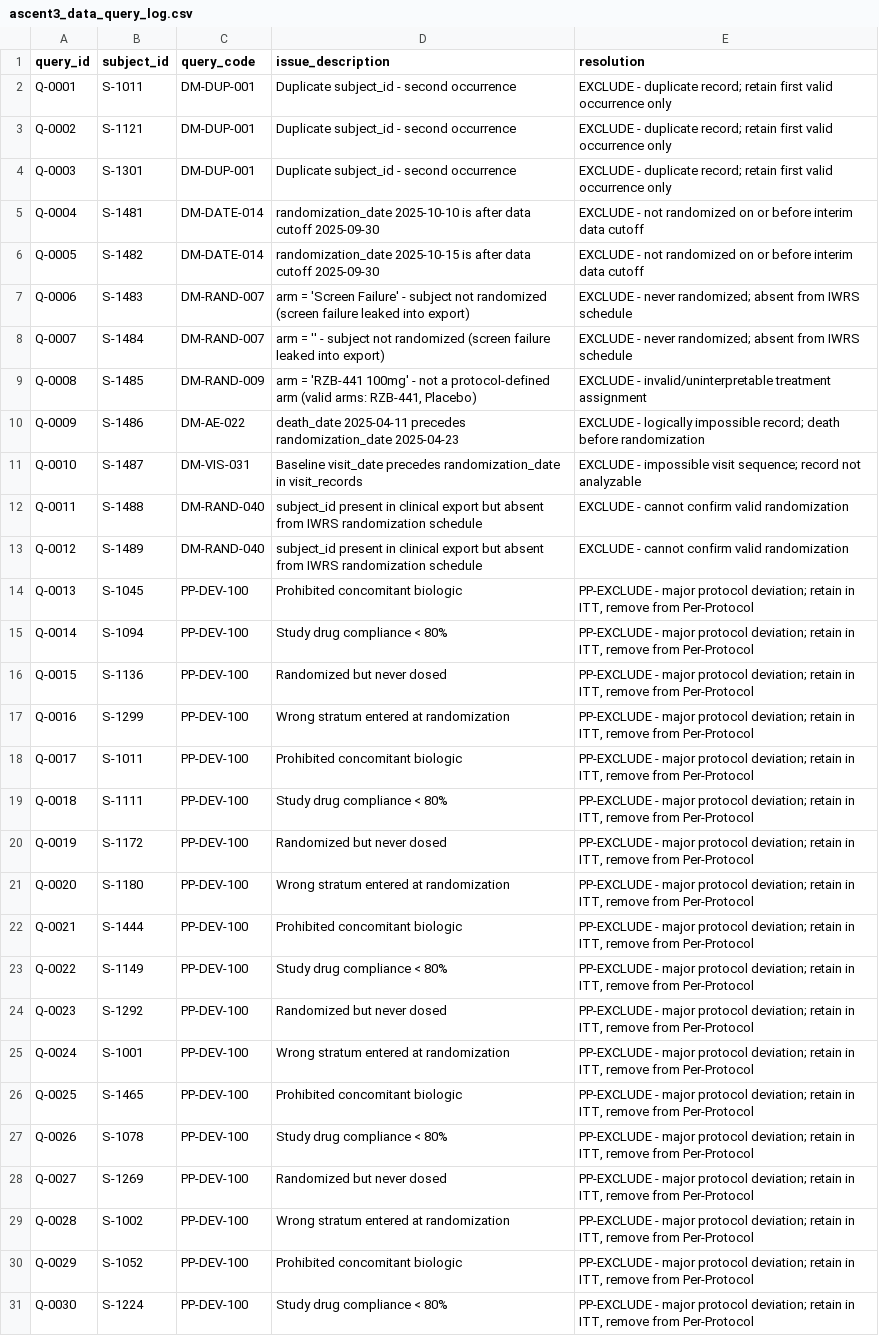
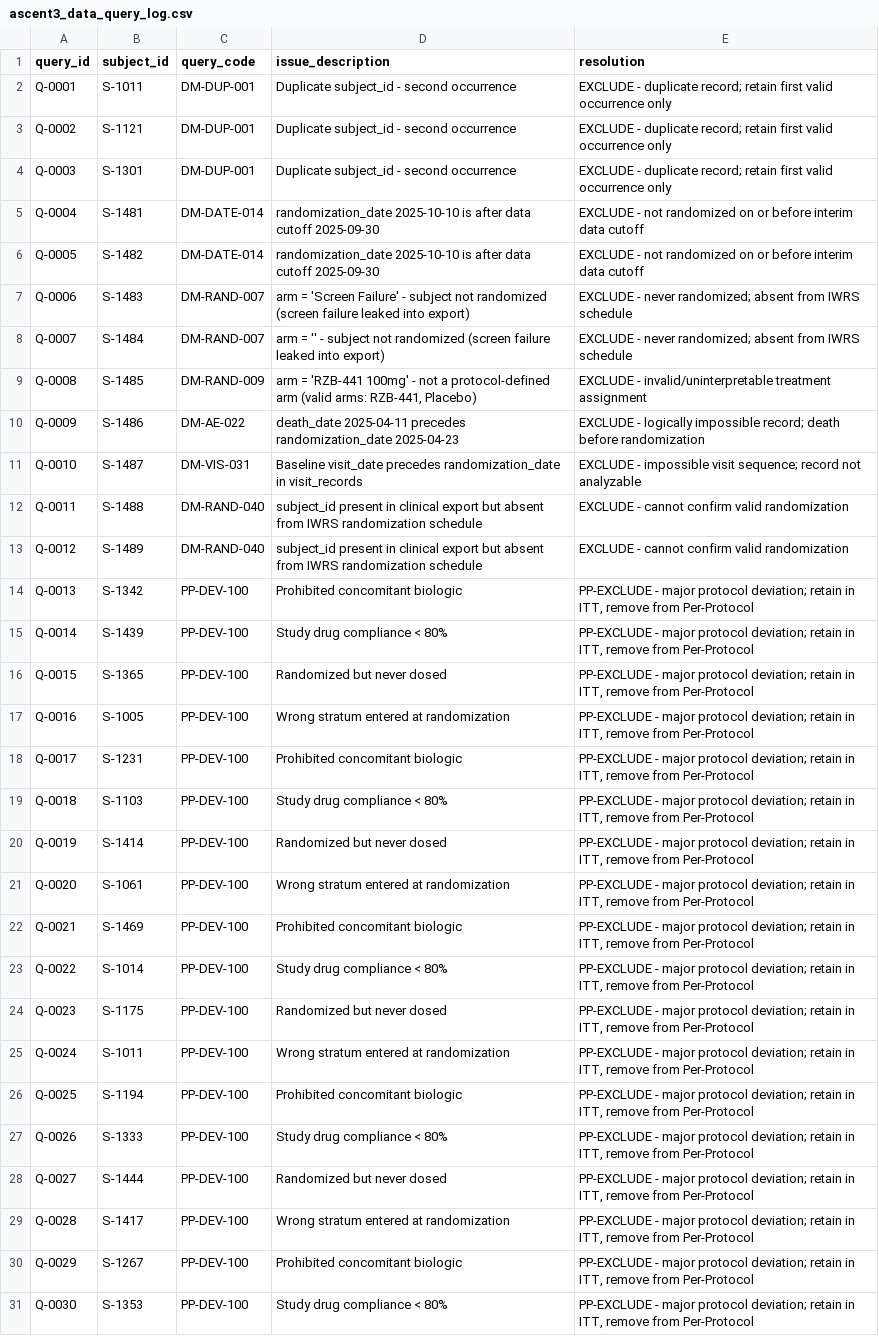
Before and after one commit to sushantsharma22/ASCENT3, a CSV file: ascent3_data_query_log.csv, drawn as a sheet; the diff names each change by its address in the sheet, - before the commit and + after, or states it on an @@ line.

```diff
--- a/ascent3_data_query_log.csv
+++ b/ascent3_data_query_log.csv
-D6 (issue_description): randomization_date 2025-10-15 is after…
+D6 (issue_description): randomization_date 2025-10-10 is after…
-B14 (subject_id): S-1045
+B14 (subject_id): S-1342
-B15 (subject_id): S-1094
+B15 (subject_id): S-1439
-B16 (subject_id): S-1136
+B16 (subject_id): S-1365
-B17 (subject_id): S-1299
+B17 (subject_id): S-1005
-B18 (subject_id): S-1011
+B18 (subject_id): S-1231
-B19 (subject_id): S-1111
+B19 (subject_id): S-1103
-B20 (subject_id): S-1172
+B20 (subject_id): S-1414
-B21 (subject_id): S-1180
+B21 (subject_id): S-1061
-B22 (subject_id): S-1444
+B22 (subject_id): S-1469
-B23 (subject_id): S-1149
+B23 (subject_id): S-1014
-B24 (subject_id): S-1292
+B24 (subject_id): S-1175
-B25 (subject_id): S-1001
+B25 (subject_id): S-1011
-B26 (subject_id): S-1465
+B26 (subject_id): S-1194
-B27 (subject_id): S-1078
+B27 (subject_id): S-1333
-B28 (subject_id): S-1269
+B28 (subject_id): S-1444
-B29 (subject_id): S-1002
+B29 (subject_id): S-1417
-B30 (subject_id): S-1052
+B30 (subject_id): S-1267
-B31 (subject_id): S-1224
+B31 (subject_id): S-1353
```
Also changed, not shown: ascent3_randomization_schedule.csv, ascent3_subject_level.csv, 5 other files.
